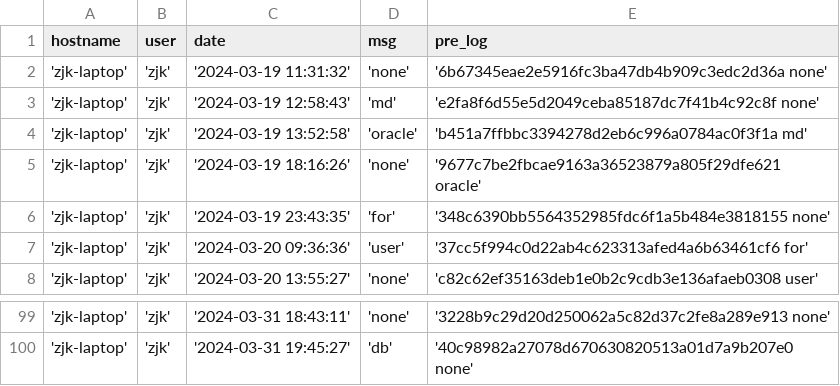
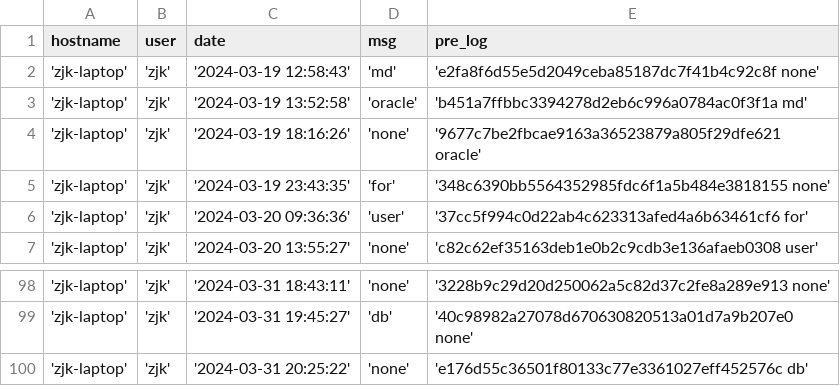
Before and after one commit to creatern/NoteBook, a CSV file: ilog/igit_log.csv, drawn as a sheet; only a part is shown, gaps mark what is left out.

```diff
--- a/ilog/igit_log.csv
+++ b/ilog/igit_log.csv
@@ -1,3 +1,2 @@
 hostname,user,date,msg,pre_log
-'zjk-laptop','zjk','2024-03-19 11:31:32','none','6b67345eae2e5916fc3ba47db4b909c3edc2d36a none'
 'zjk-laptop','zjk','2024-03-19 12:58:43','md','e2fa8f6d55e5d2049ceba85187dc7f41b4c92c8f none'
@@ -100 +99,2 @@ hostname,user,date,msg,pre_log
 'zjk-laptop','zjk','2024-03-31 19:45:27','db','40c98982a27078d670630820513a01d7a9b207e0 none'
+'zjk-laptop','zjk','2024-03-31 20:25:22','none','e176d55c36501f80133c77e3361027eff452576c db'
```
Also changed, not shown: ilog/igit_log_local.csv, 2 other files.
